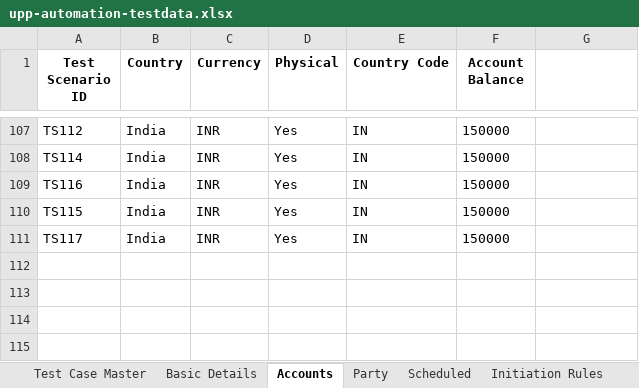
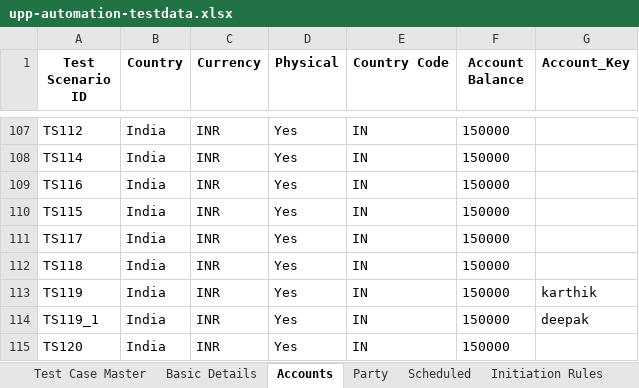
Before and after one commit to deepakdude938/upp, an Excel workbook: src/main/resources/upp-automation-testdata.xlsx, sheet Accounts, drawn as a sheet; only a part is shown, gaps mark what is left out; values as stored, in another font and other column widths than the file's, no borders; charts and pictures not drawn; the diff names each change by its address in the sheet, - before the commit and + after, or states it on an @@ line.

```diff
--- a/src/main/resources/upp-automation-testdata.xlsx (sheet Accounts)
+++ b/src/main/resources/upp-automation-testdata.xlsx (sheet Accounts)
-G1: (empty)
+G1: Account_Key
+row 112: TS118 | India | INR | Yes | IN | 150000
+row 113: TS119 | India | INR | Yes | IN | 150000 | karthik
+row 114: TS119_1 | India | INR | Yes | IN | 150000 | deepak
+row 115: TS120 | India | INR | Yes | IN | 150000
```
Also changed, not shown: sheet Party, sheet Basic Details, sheet Txn Maker, sheet Test Case Master, sheet ODP Api, sheet Initiation Rules, src/main/resources/Bulk_ConventionalTransactions_File.xlsx, 5 other files.
